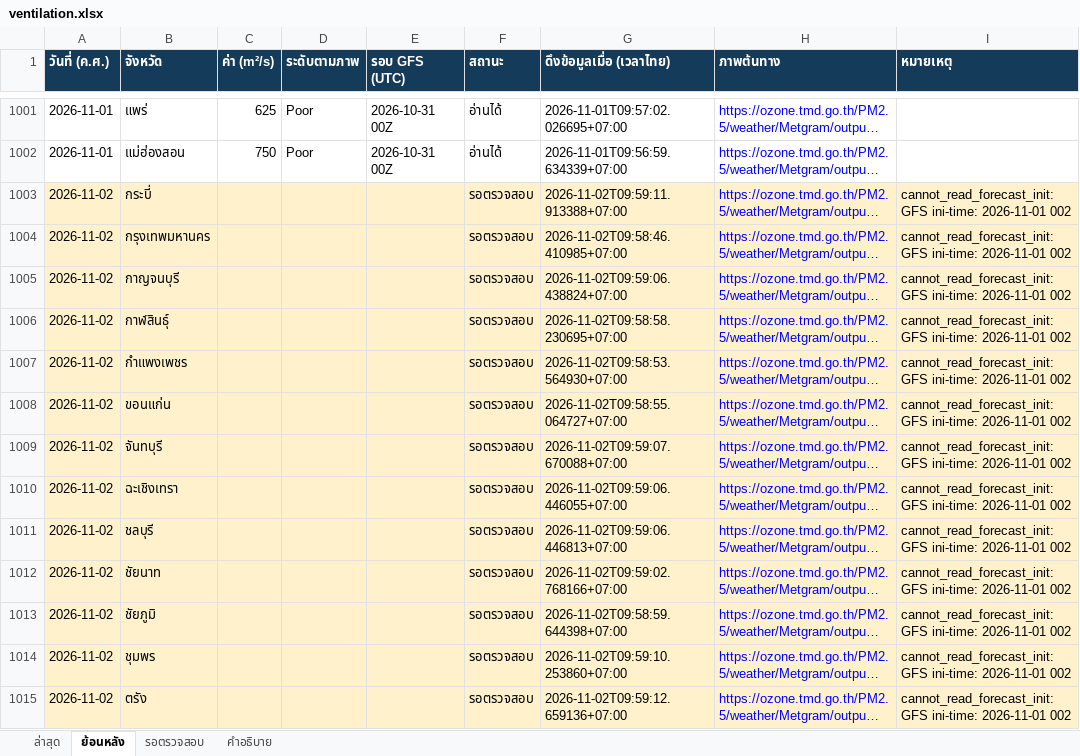
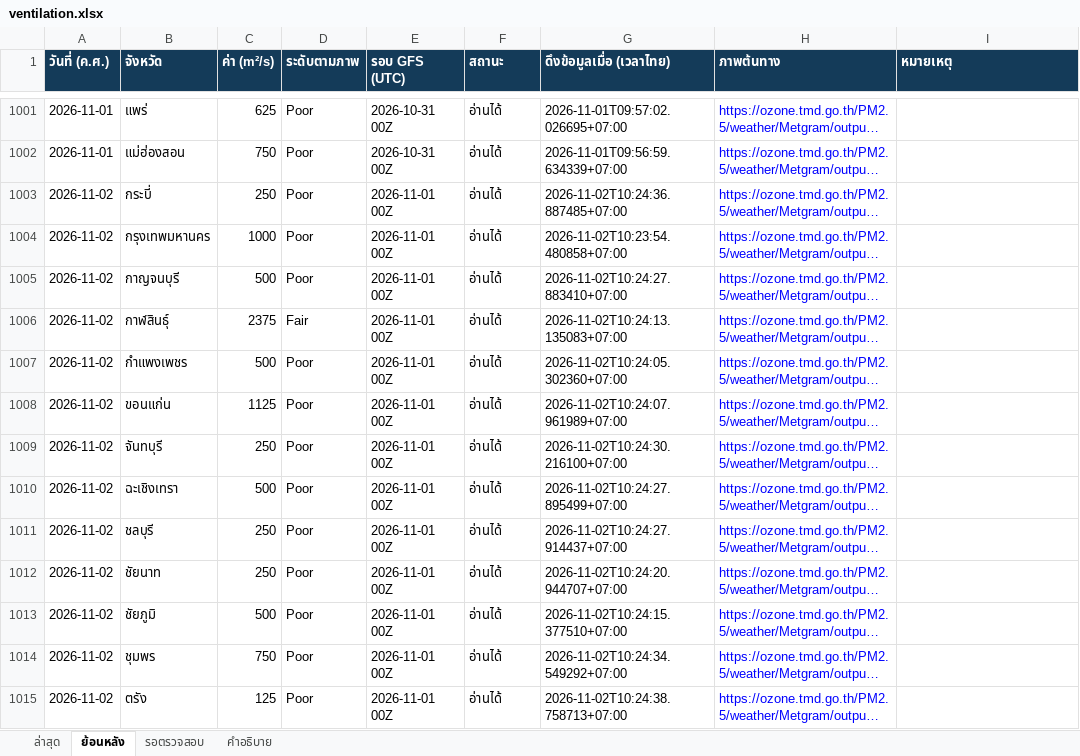
Before and after one commit to soraoudsuk-bit/Ventilation-Thailand, an Excel workbook: data/ventilation.xlsx, sheet ย้อนหลัง, drawn as a sheet; only a part is shown, gaps mark what is left out; long unchanged cells end in …; values as stored, in another font and other column widths than the file's, no borders; the diff covers the shown part only; the diff names each change by its address in the sheet, - before the commit and + after, or states it on an @@ line.

Commit message:
Fix archived chart reads and recover November data
* Fix archived chart reads and reconcile November data

* Update daily ventilation data

* Limit data collection pushes to main

---------

Co-authored-by: TMD daily data <tmd-daily@users.noreply.github.com>

```diff
--- a/data/ventilation.xlsx (sheet ย้อนหลัง)
+++ b/data/ventilation.xlsx (sheet ย้อนหลัง)
-A1003:I1015 fill: #FFF1CC
+A1003:I1015 fill: none
-C1003 (ค่า (m²/s)): (empty)
+C1003 (ค่า (m²/s)): 250
-D1003:D1005 (ระดับตามภาพ): (empty)
+D1003:D1005 (ระดับตามภาพ): Poor
-E1003:E1015 (รอบ GFS (UTC)): (empty)
+E1003:E1015 (รอบ GFS (UTC)): 2026-11-01 00Z
-F1003:F1015 (สถานะ): รอตรวจสอบ
+F1003:F1015 (สถานะ): อ่านได้
-G1003 (ดึงข้อมูลเมื่อ (เวลาไทย)): 2026-11-02T09:59:11.913388+07:00
+G1003 (ดึงข้อมูลเมื่อ (เวลาไทย)): 2026-11-02T10:24:36.887485+07:00
-I1003:I1015 (หมายเหตุ): cannot_read_forecast_init: GFS ini-time: 2026-11-01 002
+I1003:I1015 (หมายเหตุ): (empty)
-C1004 (ค่า (m²/s)): (empty)
+C1004 (ค่า (m²/s)): 1000
-G1004 (ดึงข้อมูลเมื่อ (เวลาไทย)): 2026-11-02T09:58:46.410985+07:00
+G1004 (ดึงข้อมูลเมื่อ (เวลาไทย)): 2026-11-02T10:23:54.480858+07:00
-C1005 (ค่า (m²/s)): (empty)
+C1005 (ค่า (m²/s)): 500
-G1005 (ดึงข้อมูลเมื่อ (เวลาไทย)): 2026-11-02T09:59:06.438824+07:00
+G1005 (ดึงข้อมูลเมื่อ (เวลาไทย)): 2026-11-02T10:24:27.883410+07:00
-C1006 (ค่า (m²/s)): (empty)
+C1006 (ค่า (m²/s)): 2375
-D1006 (ระดับตามภาพ): (empty)
+D1006 (ระดับตามภาพ): Fair
-G1006 (ดึงข้อมูลเมื่อ (เวลาไทย)): 2026-11-02T09:58:58.230695+07:00
+G1006 (ดึงข้อมูลเมื่อ (เวลาไทย)): 2026-11-02T10:24:13.135083+07:00
-C1007 (ค่า (m²/s)): (empty)
+C1007 (ค่า (m²/s)): 500
-D1007:D1015 (ระดับตามภาพ): (empty)
+D1007:D1015 (ระดับตามภาพ): Poor
-G1007 (ดึงข้อมูลเมื่อ (เวลาไทย)): 2026-11-02T09:58:53.564930+07:00
+G1007 (ดึงข้อมูลเมื่อ (เวลาไทย)): 2026-11-02T10:24:05.302360+07:00
-C1008 (ค่า (m²/s)): (empty)
+C1008 (ค่า (m²/s)): 1125
-G1008 (ดึงข้อมูลเมื่อ (เวลาไทย)): 2026-11-02T09:58:55.064727+07:00
+G1008 (ดึงข้อมูลเมื่อ (เวลาไทย)): 2026-11-02T10:24:07.961989+07:00
-C1009 (ค่า (m²/s)): (empty)
+C1009 (ค่า (m²/s)): 250
-G1009 (ดึงข้อมูลเมื่อ (เวลาไทย)): 2026-11-02T09:59:07.670088+07:00
+G1009 (ดึงข้อมูลเมื่อ (เวลาไทย)): 2026-11-02T10:24:30.216100+07:00
-C1010 (ค่า (m²/s)): (empty)
+C1010 (ค่า (m²/s)): 500
-G1010 (ดึงข้อมูลเมื่อ (เวลาไทย)): 2026-11-02T09:59:06.446055+07:00
+G1010 (ดึงข้อมูลเมื่อ (เวลาไทย)): 2026-11-02T10:24:27.895499+07:00
-C1011:C1012 (ค่า (m²/s)): (empty)
+C1011:C1012 (ค่า (m²/s)): 250
-G1011 (ดึงข้อมูลเมื่อ (เวลาไทย)): 2026-11-02T09:59:06.446813+07:00
+G1011 (ดึงข้อมูลเมื่อ (เวลาไทย)): 2026-11-02T10:24:27.914437+07:00
-G1012 (ดึงข้อมูลเมื่อ (เวลาไทย)): 2026-11-02T09:59:02.768166+07:00
+G1012 (ดึงข้อมูลเมื่อ (เวลาไทย)): 2026-11-02T10:24:20.944707+07:00
-C1013 (ค่า (m²/s)): (empty)
+C1013 (ค่า (m²/s)): 500
-G1013 (ดึงข้อมูลเมื่อ (เวลาไทย)): 2026-11-02T09:58:59.644398+07:00
+G1013 (ดึงข้อมูลเมื่อ (เวลาไทย)): 2026-11-02T10:24:15.377510+07:00
-C1014 (ค่า (m²/s)): (empty)
+C1014 (ค่า (m²/s)): 750
-G1014 (ดึงข้อมูลเมื่อ (เวลาไทย)): 2026-11-02T09:59:10.253860+07:00
+G1014 (ดึงข้อมูลเมื่อ (เวลาไทย)): 2026-11-02T10:24:34.549292+07:00
-C1015 (ค่า (m²/s)): (empty)
+C1015 (ค่า (m²/s)): 125
-G1015 (ดึงข้อมูลเมื่อ (เวลาไทย)): 2026-11-02T09:59:12.659136+07:00
+G1015 (ดึงข้อมูลเมื่อ (เวลาไทย)): 2026-11-02T10:24:38.758713+07:00
```
Also changed, not shown: 427 edited cells and cell formats elsewhere in this sheet, sheet ล่าสุด, sheet รอตรวจสอบ, 5 other files.
